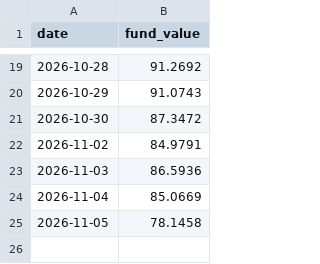
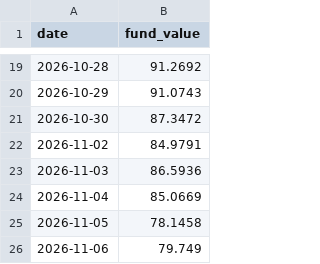
Before and after one commit to chickysnail/revolut-paper-fund, a CSV file: fund_history.csv, drawn as a sheet; only a part is shown, gaps mark what is left out; the diff names each change by its address in the sheet, - before the commit and + after, or states it on an @@ line.

```diff
--- a/fund_history.csv
+++ b/fund_history.csv
+row 26: 2026-11-06 | 79.749
```
Also changed, not shown: 2 other files.
